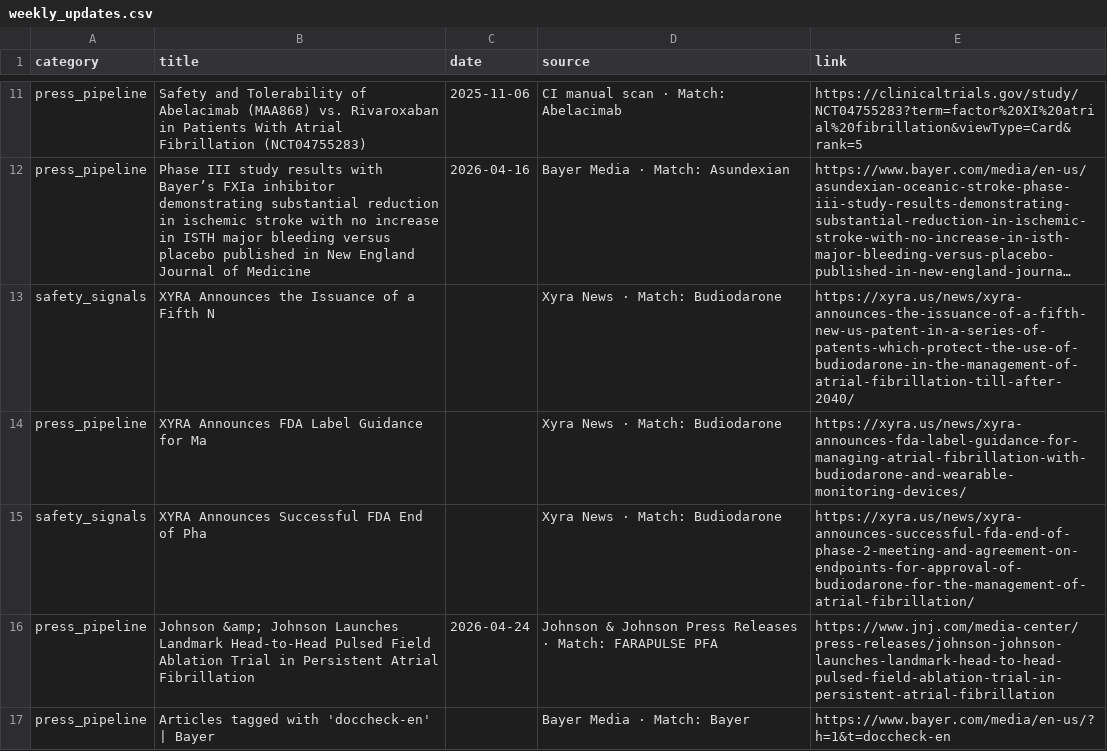
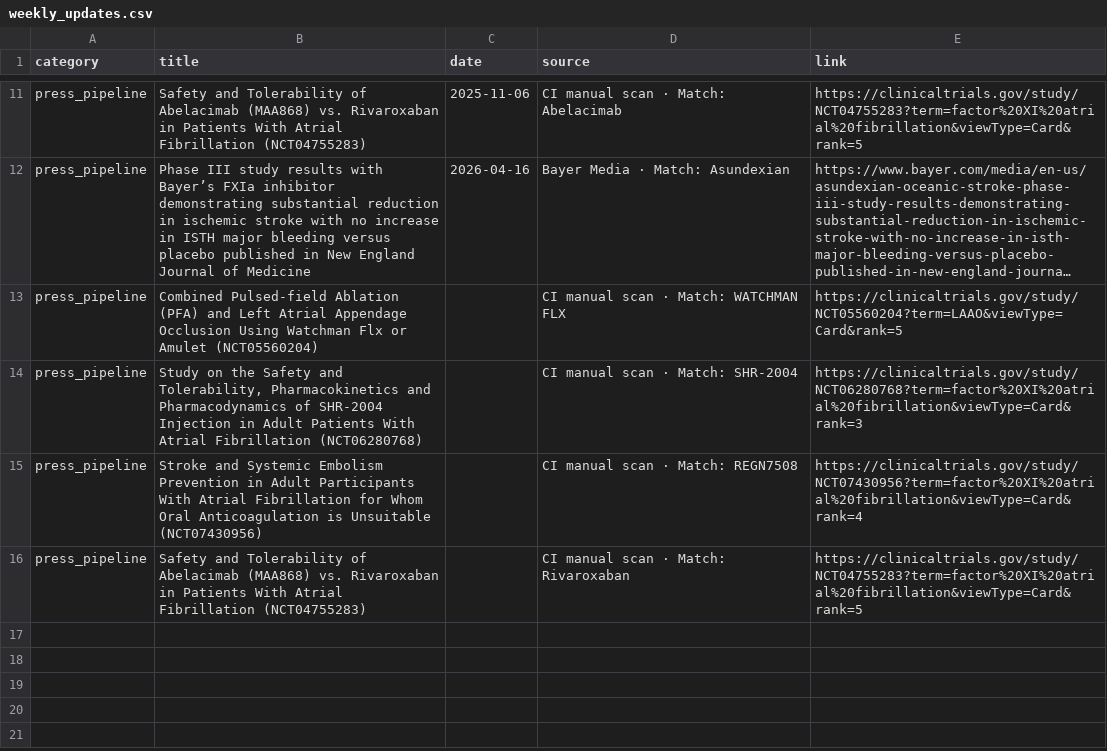
Before and after one commit to rubioisabel134-ai/Afib-dashboard, a CSV file: data/weekly_updates.csv, drawn as a sheet; only a part is shown, gaps mark what is left out; long unchanged cells end in …; removed rows and columns are numbered as before the commit, all else as after; the diff names each change by its address in the sheet, - before the commit and + after, or states it on an @@ line.

Commit message:
Weekly update 2026-04-25

```diff
--- a/data/weekly_updates.csv
+++ b/data/weekly_updates.csv
-row 13: safety_signals | XYRA Announces the Issuance of a Fifth N |  | Xyra News · Match: Budiodarone | https://xyra.us/news/xyra-announces-the-issuance-of-a-fifth-new-us-patent-in-a-series-of-patents-which-protect-the-use-of-budiodarone-in-the-management-of-atrial-fibrillation-till-after-2040/
-B13 (title): XYRA Announces FDA Label Guidance for Ma
+B13 (title): Combined Pulsed-field Ablation (PFA) and Left Atrial Appendage Occlusion Using Watchman Flx or Amulet (NCT05560204)
-D13 (source): Xyra News · Match: Budiodarone
+D13 (source): CI manual scan · Match: WATCHMAN FLX
-E13 (link): https://xyra.us/news/xyra-announces-fda-label-guidance-for-managing-atrial-fibrillation-with-budiodarone-and-wearable-monitoring-devices/
+E13 (link): https://clinicaltrials.gov/study/NCT05560204?term=LAAO&viewType=Card&rank=5
-row 15: safety_signals | XYRA Announces Successful FDA End of Pha |  | Xyra News · Match: Budiodarone | https://xyra.us/news/xyra-announces-successful-fda-end-of-phase-2-meeting-and-agreement-on-endpoints-for-approval-of-budiodarone-for-the-management-of-atrial-fibrillation/
-B14 (title): Johnson &amp; Johnson Launches Landmark Head-to-Head Pulsed Field Ablation Trial in Persistent Atrial Fibrillation
+B14 (title): Study on the Safety and Tolerability, Pharmacokinetics and Pharmacodynamics of SHR-2004 Injection in Adult Patients With Atrial Fibrillation (NCT06280768)
-C14 (date): 2026-04-24
+C14 (date): (empty)
-D14 (source): Johnson & Johnson Press Releases · Match: FARAPULSE PFA
+D14 (source): CI manual scan · Match: SHR-2004
-E14 (link): https://www.jnj.com/media-center/press-releases/johnson-johnson-launches-landmark-head-to-head-pulsed-field-ablation-trial-in-persistent-atrial-fibrillation
+E14 (link): https://clinicaltrials.gov/study/NCT06280768?term=factor%20XI%20atrial%20fibrillation&viewType=Card&rank=3
-B15 (title): Articles tagged with 'doccheck-en' | Bayer
+B15 (title): Stroke and Systemic Embolism Prevention in Adult Participants With Atrial Fibrillation for Whom Oral Anticoagulation is Unsuitable (NCT07430956)
-D15 (source): Bayer Media · Match: Bayer
+D15 (source): CI manual scan · Match: REGN7508
-E15 (link): https://www.bayer.com/media/en-us/?h=1&t=doccheck-en
+E15 (link): https://clinicaltrials.gov/study/NCT07430956?term=factor%20XI%20atrial%20fibrillation&viewType=Card&rank=4
+row 16: press_pipeline | Safety and Tolerability of Abelacimab (MAA868) vs. Rivaroxaban in Patients With Atrial Fibrillation (NCT04755283) |  | CI manual scan · Match: Rivaroxaban | https://clinicaltrials.gov/study/NCT04755283?term=factor%20XI%20atrial%20fibrillation&viewType=Card&rank=5
```
Also changed, not shown: 1 other file.
